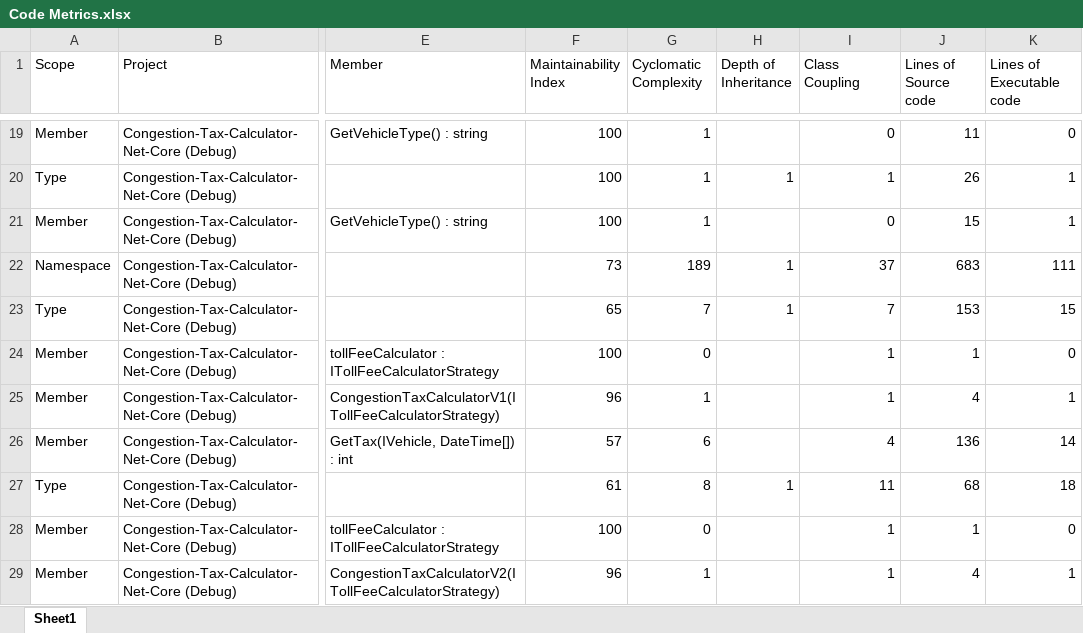
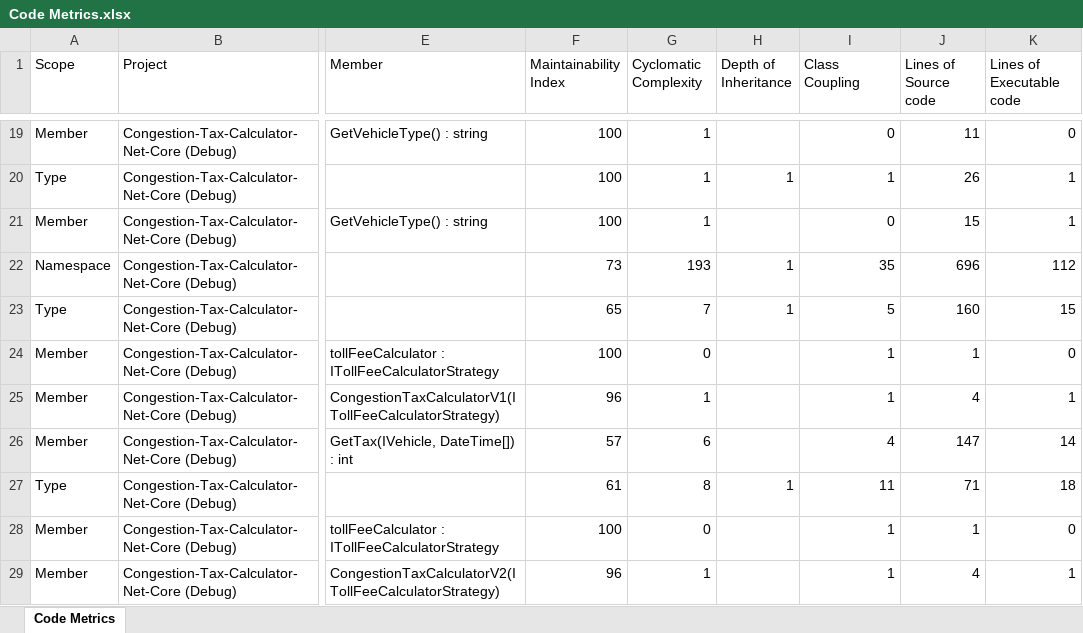
Before and after one commit to SabaRG/Assignments, an Excel workbook: Congestion-Tax-Calculator-Net-Core-Solution/Code Metrics.xlsx, sheet Code Metrics, drawn as a sheet; only a part is shown, gaps mark what is left out; values as stored, in another font and other column widths than the file's, no borders; the diff covers the shown part only; the diff names each change by its address in the sheet, - before the commit and + after, or states it on an @@ line.

Commit message:
Add Dynamic Holiday Calculator and Improving Code Coverages and Metrics

```diff
--- a/Congestion-Tax-Calculator-Net-Core-Solution/Code Metrics.xlsx (sheet Code Metrics)
+++ b/Congestion-Tax-Calculator-Net-Core-Solution/Code Metrics.xlsx (sheet Code Metrics)
-sheet tab: Sheet1
+sheet tab: Code Metrics
-G22 (Cyclomatic Complexity): 189
+G22 (Cyclomatic Complexity): 193
-I22 (Class Coupling): 37
+I22 (Class Coupling): 35
-J22 (Lines of Source code): 683
+J22 (Lines of Source code): 696
-K22 (Lines of Executable code): 111
+K22 (Lines of Executable code): 112
-I23 (Class Coupling): 7
+I23 (Class Coupling): 5
-J23 (Lines of Source code): 153
+J23 (Lines of Source code): 160
-J26 (Lines of Source code): 136
+J26 (Lines of Source code): 147
-J27 (Lines of Source code): 68
+J27 (Lines of Source code): 71
```
Also changed, not shown: 63 edited cells elsewhere in this sheet, 15 other files.
